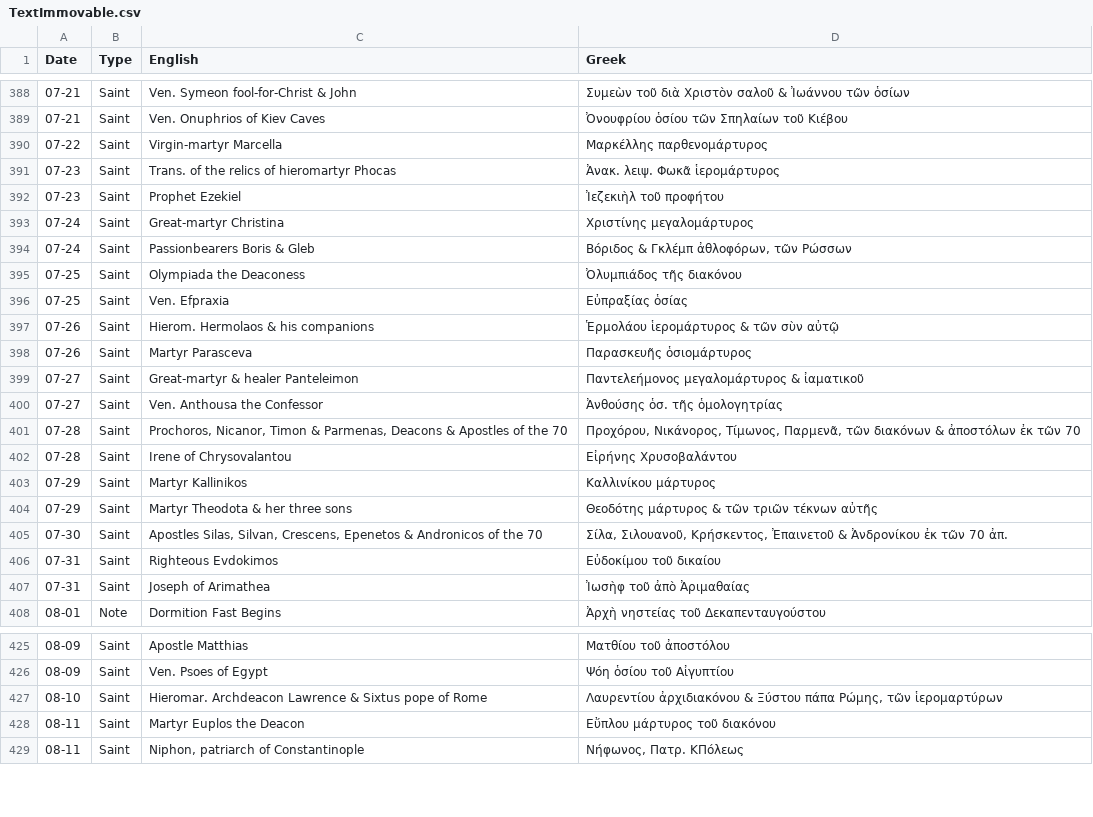
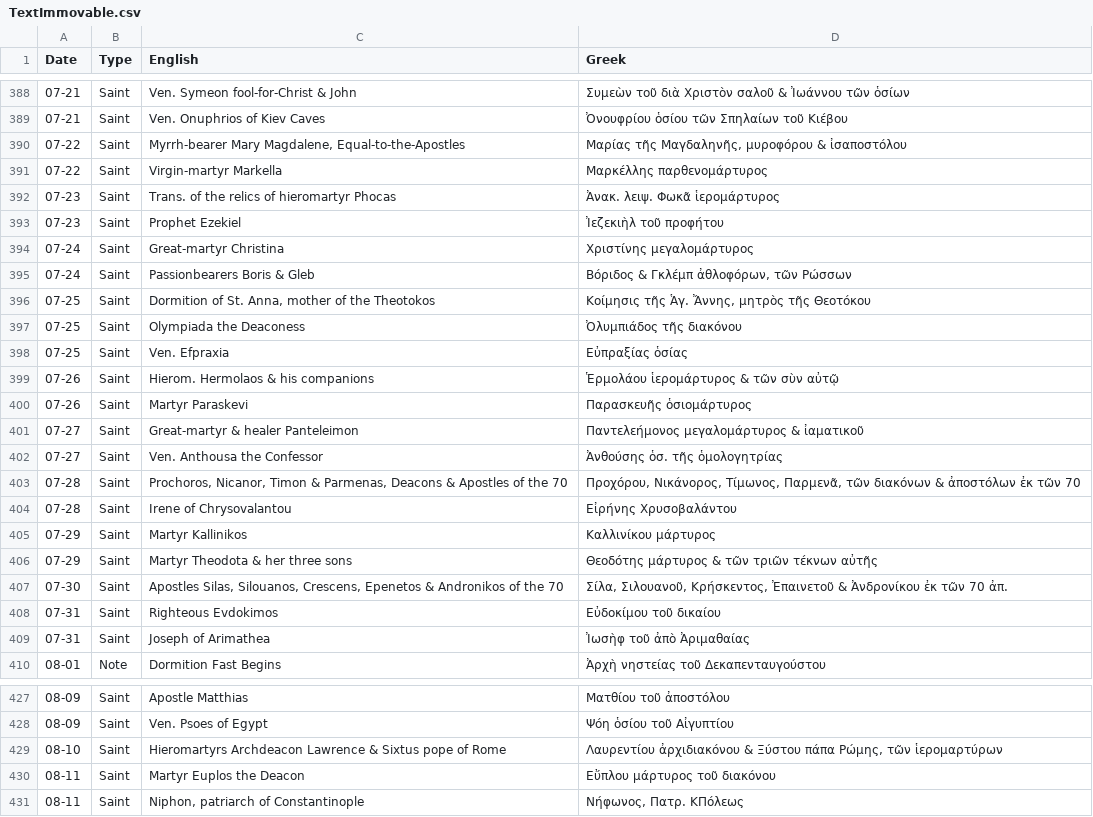
Before and after one commit to sseidel16/orthodox-calendar-data, a CSV file: data/TextImmovable.csv, drawn as a sheet; only a part is shown, gaps mark what is left out.

Commit message:
update data

```diff
--- a/data/TextImmovable.csv
+++ b/data/TextImmovable.csv
@@ -389,3 +389,4 @@ Date,Type,English,Greek
 07-21,Saint,Ven. Onuphrios of Kiev Caves,Ὀνουφρίου ὁσίου τῶν Σπηλαίων τοῦ Κιέβου
-07-22,Saint,Virgin-martyr Marcella,Μαρκέλλης παρθενομάρτυρος
+07-22,Saint,"Myrrh-bearer Mary Magdalene, Equal-to-the-Apostles","Μαρίας τῆς Mαγδαληνῆς, μυροφόρου & ἰσαποστόλου"
+07-22,Saint,Virgin-martyr Markella,Μαρκέλλης παρθενομάρτυρος
 07-23,Saint,Trans. of the relics of hieromartyr Phocas,Ἀνακ. λειψ. Φωκᾶ ἱερομάρτυρος
@@ -394,2 +395,3 @@ Date,Type,English,Greek
 07-24,Saint,Passionbearers Boris & Gleb,"Βόριδος & Γκλέμπ ἀθλοφόρων, τῶν Ρώσσων"
+07-25,Saint,"Dormition of St. Anna, mother of the Theotokos","Κοίμησις τῆς Ἁγ. Ἄννης, μητρὸς τῆς Θεοτόκου"
 07-25,Saint,Olympiada the Deaconess,Ὀλυμπιάδος τῆς διακόνου
@@ -397,3 +399,3 @@ Date,Type,English,Greek
 07-26,Saint,Hierom. Hermolaos & his companions,Ἑρμολάου ἱερομάρτυρος & τῶν σὺν αὐτῷ
-07-26,Saint,Martyr Parasceva,Παρασκευῆς ὁσιομάρτυρος
+07-26,Saint,Martyr Paraskevi,Παρασκευῆς ὁσιομάρτυρος
 07-27,Saint,Great-martyr & healer Panteleimon,Παντελεήμονος μεγαλομάρτυρος & ἰαματικοῦ
@@ -404,3 +406,3 @@ Date,Type,English,Greek
 07-29,Saint,Martyr Theodota & her three sons,Θεοδότης μάρτυρος & τῶν τριῶν τέκνων αὐτῆς
-07-30,Saint,"Apostles Silas, Silvan, Crescens, Epenetos & Andronicos of the 70","Σίλα, Σιλουανοῦ, Κρήσκεντος, Ἐπαινετοῦ & Ἀνδρονίκου ἐκ τῶν 70 ἀπ."
+07-30,Saint,"Apostles Silas, Silouanos, Crescens, Epenetos & Andronikos of the 70","Σίλα, Σιλουανοῦ, Κρήσκεντος, Ἐπαινετοῦ & Ἀνδρονίκου ἐκ τῶν 70 ἀπ."
 07-31,Saint,Righteous Evdokimos,Εὐδοκίμου τοῦ δικαίου
@@ -426,3 +428,3 @@ Date,Type,English,Greek
 08-09,Saint,Ven. Psoes of Egypt,Ψόη ὁσίου τοῦ Αἰγυπτίου
-08-10,Saint,Hieromar. Archdeacon Lawrence & Sixtus pope of Rome,"Λαυρεντίου ἀρχιδιακόνου & Ξύστου πάπα Ρώμης, τῶν ἱερομαρτύρων"
+08-10,Saint,Hieromartyrs Archdeacon Lawrence & Sixtus pope of Rome,"Λαυρεντίου ἀρχιδιακόνου & Ξύστου πάπα Ρώμης, τῶν ἱερομαρτύρων"
 08-11,Saint,Martyr Euplos the Deacon,Εὔπλου μάρτυρος τοῦ διακόνου
```
Also changed, not shown: data/ReadingsMovable.csv, data/TextMovable.csv.
